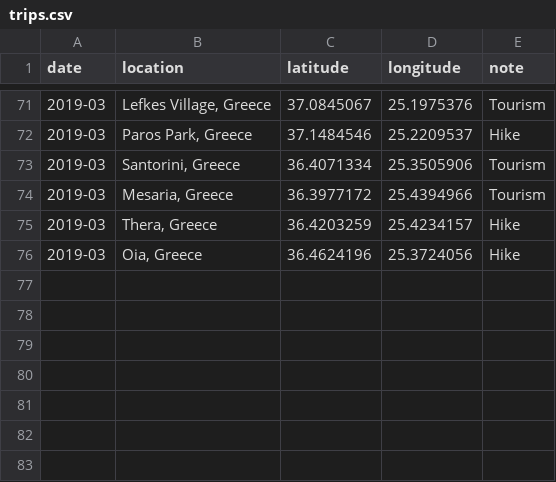
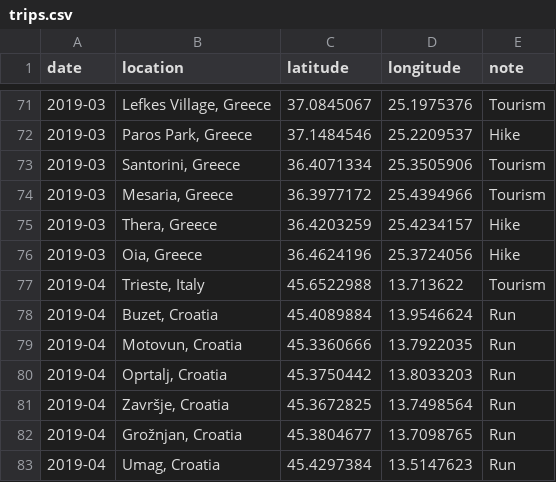
Before and after one commit to bdossantos/trips, a CSV file: trips.csv, drawn as a sheet; only a part is shown, gaps mark what is left out; the diff names each change by its address in the sheet, - before the commit and + after, or states it on an @@ line.

Commit message:
Croatia 🇭🇷

```diff
--- a/trips.csv
+++ b/trips.csv
+row 77: 2019-04 | Trieste, Italy | 45.6522988 | 13.713622 | Tourism
+row 78: 2019-04 | Buzet, Croatia | 45.4089884 | 13.9546624 | Run
+row 79: 2019-04 | Motovun, Croatia | 45.3360666 | 13.7922035 | Run
+row 80: 2019-04 | Oprtalj, Croatia | 45.3750442 | 13.8033203 | Run
+row 81: 2019-04 | Završje, Croatia | 45.3672825 | 13.7498564 | Run
+row 82: 2019-04 | Grožnjan, Croatia | 45.3804677 | 13.7098765 | Run
+row 83: 2019-04 | Umag, Croatia | 45.4297384 | 13.5147623 | Run
```
Also changed, not shown: 1 other file.
